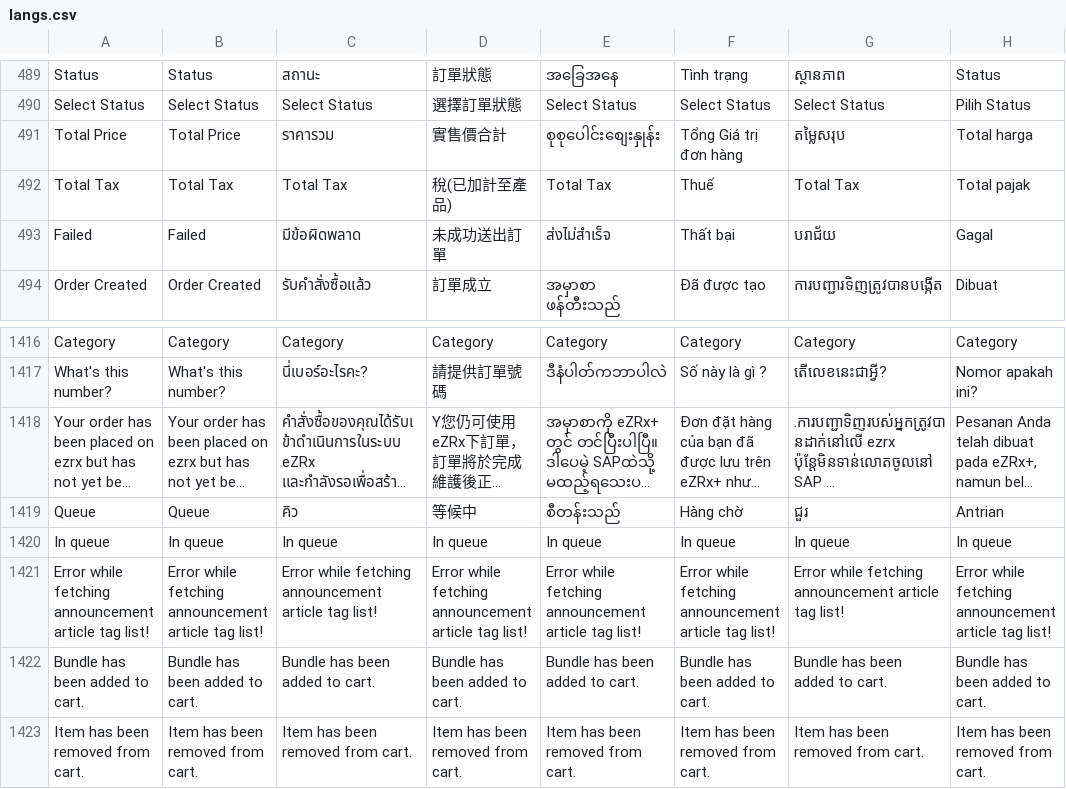
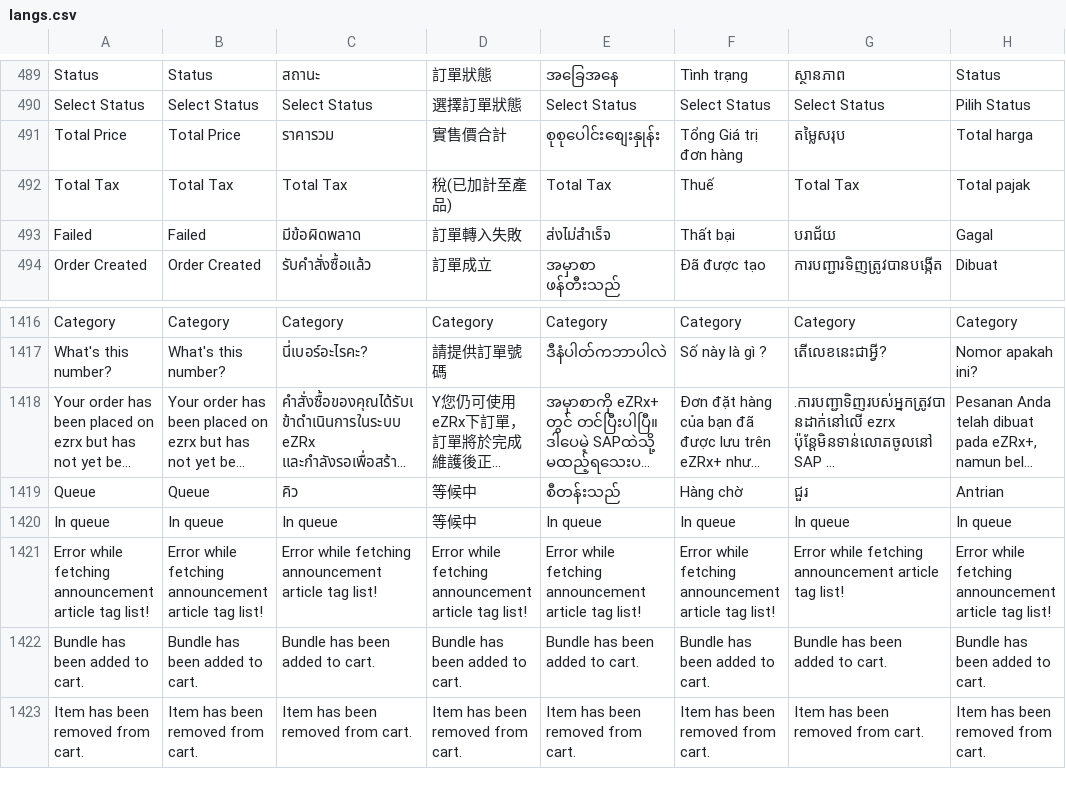
Before and after one commit to ramprasadbhagat/EZRX-, a CSV file: assets/langs/langs.csv, drawn as a sheet; only a part is shown, gaps mark what is left out; long unchanged cells end in ….

Commit message:
Merged PR 94681: EZRX-17783 : [TW][order] Change translation for order status
### Jira ticket url
- https://zuelligpharma.atlassian.net/browse/EZRX-17783

### TDD PR url
- Not required

### Root cause
- For "In queue" translation was not there and for "Failed" changed the translation given in the ticket.

### Solution
-  For "In queue" added the given translation and for "Failed" changed the translation given in the ticket.

### Test account
- environment: UAT
- username: rootadmin
- salesOrg: 2800
- customer: any
- shipto: any
- material/setup:

### Output screenshot
- ![Screenshot_1706845079.png](https://dev.azure.com/zuelligpharmadevops/3368559d-402f-4ca8-a029-737bca870679/_apis/git/repositories/d10de74c-8ac2-4e8e-af4b-a023b6c9dee2/pullRequests/94681/attachments/Screenshot_1706845079.png =x400)

EZRX-17783 translation added for in queue and failed

```diff
--- a/assets/langs/langs.csv
+++ b/assets/langs/langs.csv
@@ -492,3 +492,3 @@ Total Price,Total Price,ราคารวม,實售價合計,စုစုပေ
 Total Tax,Total Tax,Total Tax,稅(已加計至產品),Total Tax,Thuế,Total Tax,Total pajak
-Failed,Failed,มีข้อผิดพลาด,未成功送出訂單,ส่งไม่สำเร็จ,Thất bại,បរាជ័យ,Gagal
+Failed,Failed,มีข้อผิดพลาด,訂單轉入失敗,ส่งไม่สำเร็จ,Thất bại,បរាជ័យ,Gagal
 Order Created,Order Created,รับคำสั่งซื้อแล้ว,訂單成立,အမှာစာ ဖန်တီးသည်,Đã được tạo,ការបញ្ជារទិញត្រូវបានបង្កើត,Dibuat
@@ -1419,3 +1419,3 @@ What's this number?,What's this number?,นี่เบอร์อะไรค
 Queue,Queue,คิว,等候中,စီတန်းသည်,Hàng chờ,ជួរ,Antrian,
-In queue,In queue,In queue,In queue,In queue,In queue,In queue,In queue,
+In queue,In queue,In queue,等候中,In queue,In queue,In queue,In queue,
 Error while fetching announcement article tag list!,Error while fetching announcement article tag list!,Error while fetching announcement article tag list!,Error while fetching announcement article tag list!,Error while fetching announcement article tag list!,Error while fetching announcement article tag list!,Error while fetching announcement article tag list!,Error while fetching announcement article tag list!
```
